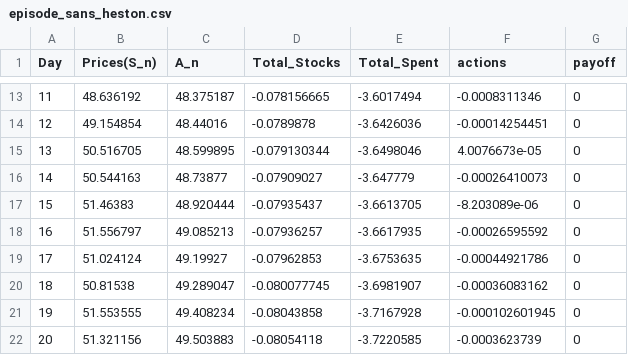
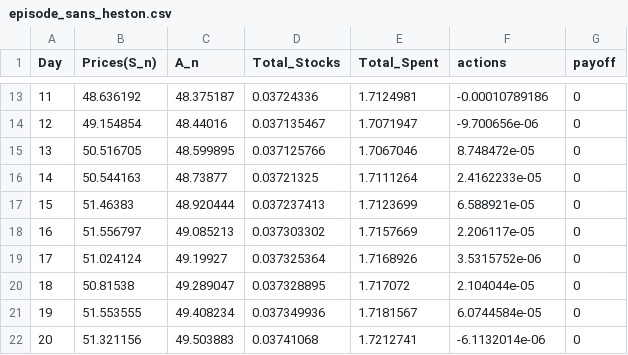
Before and after one commit to mkzpr04/Rachat-Action-Vol, a CSV file: episode_sans_heston.csv, drawn as a sheet; only a part is shown, gaps mark what is left out; the diff covers the shown part only.

```diff
--- a/episode_sans_heston.csv
+++ b/episode_sans_heston.csv
@@ -13,10 +13,10 @@ Day,Prices(S_n),A_n,Total_Stocks,Total_Spent,actions,payoff
-11,48.636192,48.375187,-0.078156665,-3.6017494,-0.0008311346,0
-12,49.154854,48.44016,-0.0789878,-3.6426036,-0.00014254451,0
-13,50.516705,48.599895,-0.079130344,-3.6498046,4.0076673e-05,0
-14,50.544163,48.73877,-0.07909027,-3.647779,-0.00026410073,0
-15,51.46383,48.920444,-0.07935437,-3.6613705,-8.203089e-06,0
-16,51.556797,49.085213,-0.07936257,-3.6617935,-0.00026595592,0
-17,51.024124,49.19927,-0.07962853,-3.6753635,-0.00044921786,0
-18,50.81538,49.289047,-0.080077745,-3.6981907,-0.00036083162,0
-19,51.553555,49.408234,-0.08043858,-3.7167928,-0.000102601945,0
-20,51.321156,49.503883,-0.08054118,-3.7220585,-0.0003623739,0
+11,48.636192,48.375187,0.03724336,1.7124981,-0.00010789186,0
+12,49.154854,48.44016,0.037135467,1.7071947,-9.700656e-06,0
+13,50.516705,48.599895,0.037125766,1.7067046,8.748472e-05,0
+14,50.544163,48.73877,0.03721325,1.7111264,2.4162233e-05,0
+15,51.46383,48.920444,0.037237413,1.7123699,6.588921e-05,0
+16,51.556797,49.085213,0.037303302,1.7157669,2.206117e-05,0
+17,51.024124,49.19927,0.037325364,1.7168926,3.5315752e-06,0
+18,50.81538,49.289047,0.037328895,1.717072,2.104044e-05,0
+19,51.553555,49.408234,0.037349936,1.7181567,6.0744584e-05,0
+20,51.321156,49.503883,0.03741068,1.7212741,-6.1132014e-06,0
```
Also changed, not shown: 160 edited cells elsewhere in this file, 2 other files.
